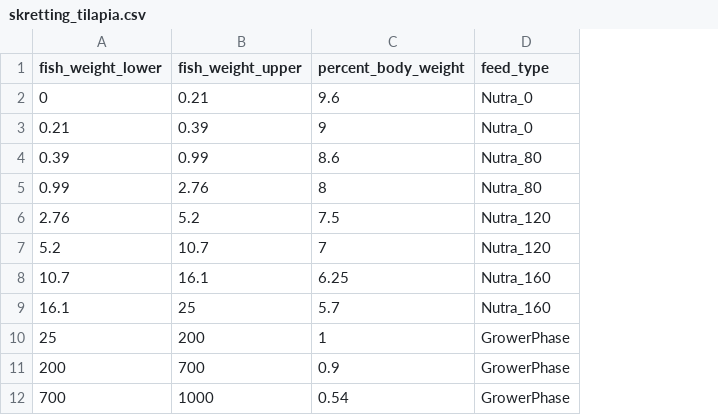
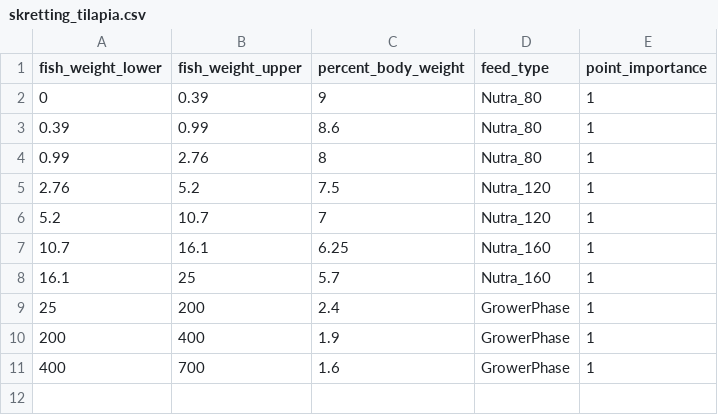
Before and after one commit to seenstevo/fish_farm_modelling, a CSV file: feed_schedules/skretting_tilapia.csv, drawn as a sheet; removed rows and columns are numbered as before the commit, all else as after; the diff names each change by its address in the sheet, - before the commit and + after, or states it on an @@ line.

```diff
--- a/feed_schedules/skretting_tilapia.csv
+++ b/feed_schedules/skretting_tilapia.csv
+column E (point_importance), rows 2-10: all 1
-B2 (fish_weight_upper): 0.21
+B2 (fish_weight_upper): 0.39
-C2 (percent_body_weight): 9.6
+C2 (percent_body_weight): 9
-D2 (feed_type): Nutra_0
+D2 (feed_type): Nutra_80
-row 3: 0.21 | 0.39 | 9 | Nutra_0
-C9 (percent_body_weight): 1
+C9 (percent_body_weight): 2.4
-B10 (fish_weight_upper): 700
+B10 (fish_weight_upper): 400
-C10 (percent_body_weight): 0.9
+C10 (percent_body_weight): 1.9
-row 12: 700 | 1000 | 0.54 | GrowerPhase
+row 11: 400 | 700 | 1.6 | GrowerPhase | 1
```
Also changed, not shown: feed_schedules/specialised_aquatic_feeds_tilapia.csv, 6 other files.
